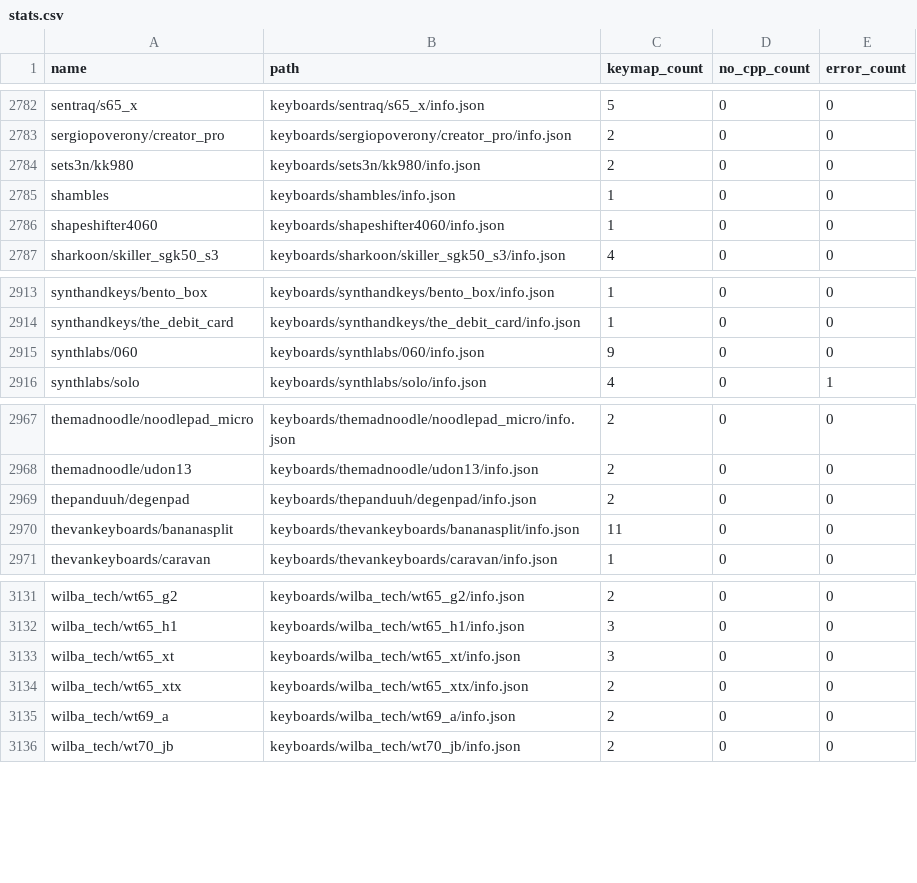
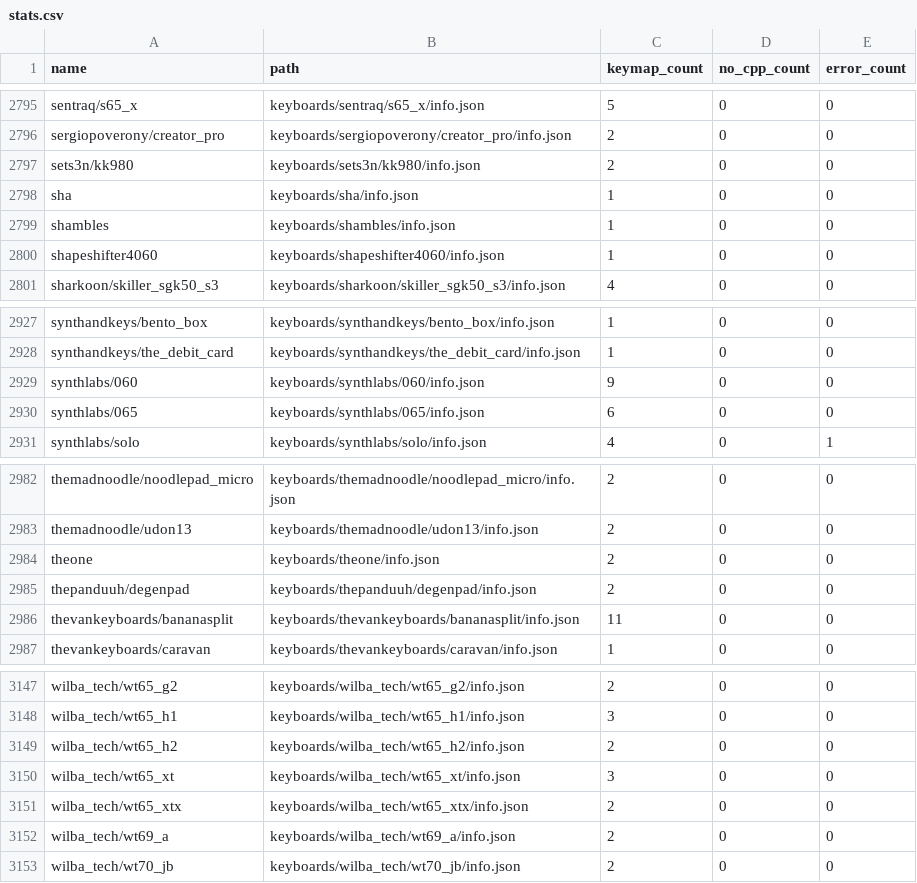
Before and after one commit to qmk-helper/qmk-database, a CSV file: stats/stats.csv, drawn as a sheet; only a part is shown, gaps mark what is left out; the diff covers the shown part only.

```diff
--- a/stats/stats.csv
+++ b/stats/stats.csv
@@ -2784,2 +2797,3 @@ sergiopoverony/creator_pro,keyboards/sergiopoverony/creator_pro/info.json,2,0,0
 sets3n/kk980,keyboards/sets3n/kk980/info.json,2,0,0
+sha,keyboards/sha/info.json,1,0,0
 shambles,keyboards/shambles/info.json,1,0,0
@@ -2915,2 +2929,3 @@ synthandkeys/the_debit_card,keyboards/synthandkeys/the_debit_card/info.json,1,0,
 synthlabs/060,keyboards/synthlabs/060/info.json,9,0,0
+synthlabs/065,keyboards/synthlabs/065/info.json,6,0,0
 synthlabs/solo,keyboards/synthlabs/solo/info.json,4,0,1
@@ -2968,2 +2983,3 @@ themadnoodle/noodlepad_micro,keyboards/themadnoodle/noodlepad_micro/info.json,2,
 themadnoodle/udon13,keyboards/themadnoodle/udon13/info.json,2,0,0
+theone,keyboards/theone/info.json,2,0,0
 thepanduuh/degenpad,keyboards/thepanduuh/degenpad/info.json,2,0,0
@@ -3132,2 +3148,3 @@ wilba_tech/wt65_g2,keyboards/wilba_tech/wt65_g2/info.json,2,0,0
 wilba_tech/wt65_h1,keyboards/wilba_tech/wt65_h1/info.json,3,0,0
+wilba_tech/wt65_h2,keyboards/wilba_tech/wt65_h2/info.json,2,0,0
 wilba_tech/wt65_xt,keyboards/wilba_tech/wt65_xt/info.json,3,0,0
```
Also changed, not shown: 13 added rows and 1 edited cell elsewhere in this file, 58 other files.
